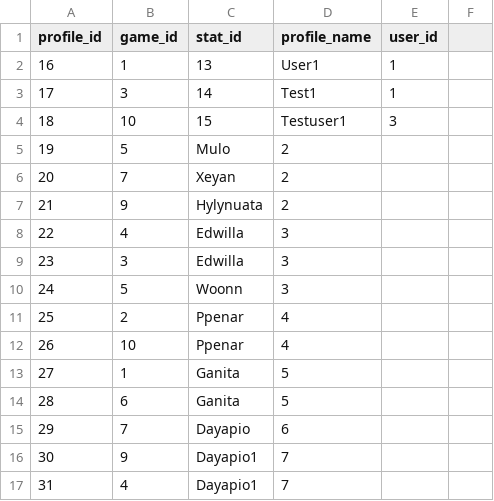
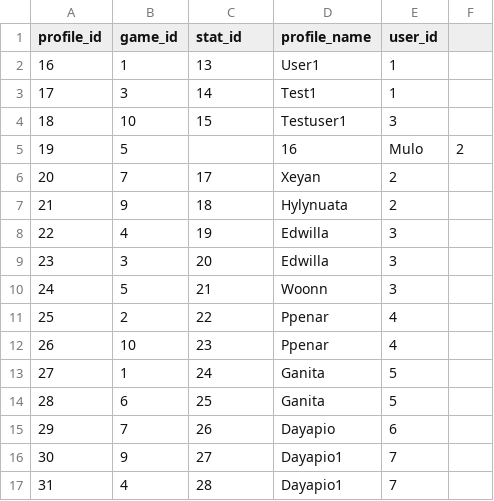
Before and after one commit to GusVonDegurechaff/YP11-Chapter-2, a CSV file: Profiles.csv, drawn as a sheet; only a part is shown; the diff covers the shown part only.

Commit message:
Profiles.csv

```diff
--- a/Profiles.csv
+++ b/Profiles.csv
@@ -4,14 +4,14 @@ profile_id,game_id,stat_id,profile_name,user_id
 18,10,15,Testuser1,3
-19,5,Mulo,2
-20,7,Xeyan,2
-21,9,Hylynuata,2
-22,4,Edwilla,3
-23,3,Edwilla,3
-24,5,Woonn,3
-25,2,Ppenar,4
-26,10,Ppenar,4
-27,1,Ganita,5
-28,6,Ganita,5
-29,7,Dayapio,6
-30,9,Dayapio1,7
-31,4,Dayapio1,7
+19,5,,16,Mulo,2
+20,7,17,Xeyan,2
+21,9,18,Hylynuata,2
+22,4,19,Edwilla,3
+23,3,20,Edwilla,3
+24,5,21,Woonn,3
+25,2,22,Ppenar,4
+26,10,23,Ppenar,4
+27,1,24,Ganita,5
+28,6,25,Ganita,5
+29,7,26,Dayapio,6
+30,9,27,Dayapio1,7
+31,4,28,Dayapio1,7
```
Also changed, not shown: 45 edited cells elsewhere in this file.
